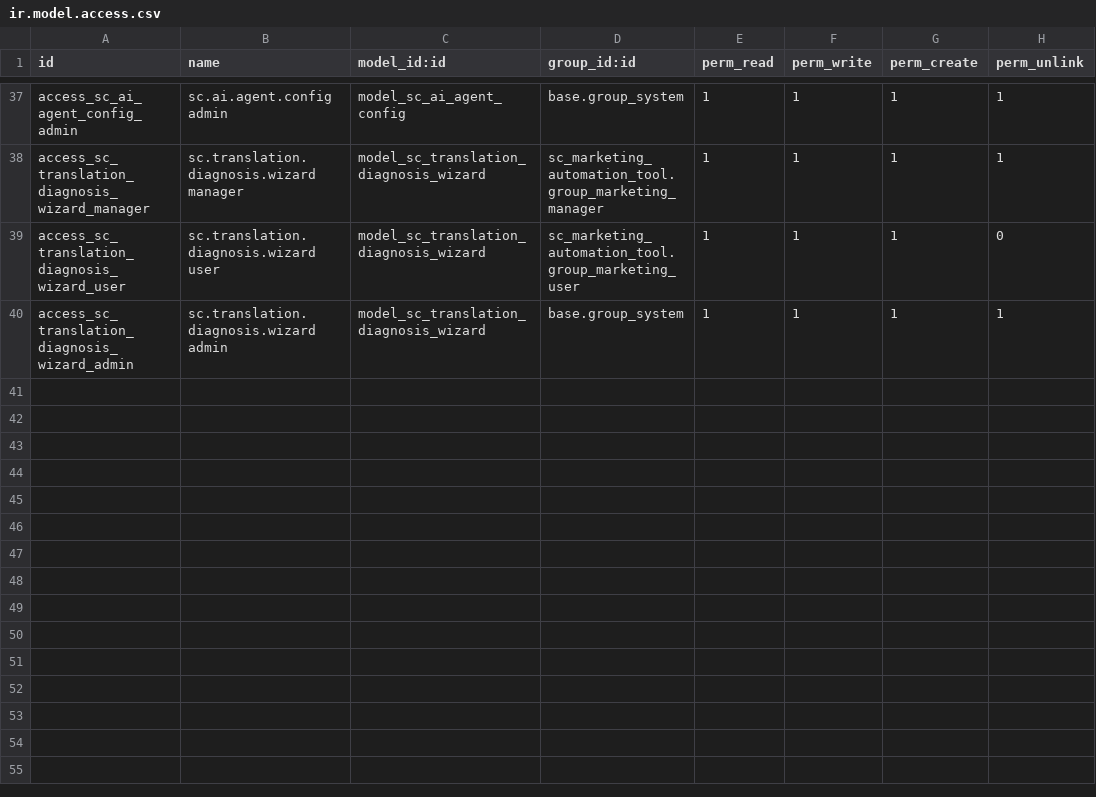
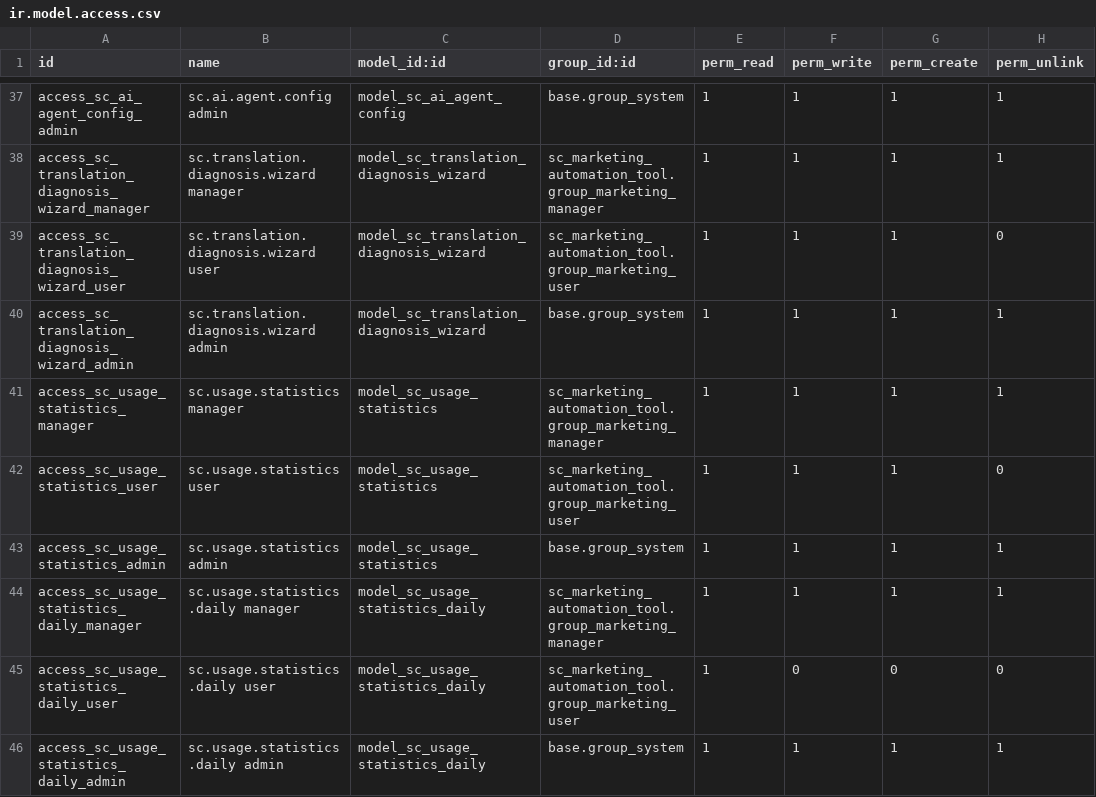
Before and after one commit to Solutto-Consulting/marketing_automation_tool, a CSV file: security/ir.model.access.csv, drawn as a sheet; only a part is shown, gaps mark what is left out; the diff names each change by its address in the sheet, - before the commit and + after, or states it on an @@ line.

Commit message:
feat: Add OpenAI usage statistics tracking and management features

```diff
--- a/security/ir.model.access.csv
+++ b/security/ir.model.access.csv
+row 41: access_sc_usage_statistics_manager | sc.usage.statistics manager | model_sc_usage_statistics | sc_marketing_automation_tool.group_marketing_manager | 1 | 1 | 1 | 1
+row 42: access_sc_usage_statistics_user | sc.usage.statistics user | model_sc_usage_statistics | sc_marketing_automation_tool.group_marketing_user | 1 | 1 | 1 | 0
+row 43: access_sc_usage_statistics_admin | sc.usage.statistics admin | model_sc_usage_statistics | base.group_system | 1 | 1 | 1 | 1
+row 44: access_sc_usage_statistics_daily_manager | sc.usage.statistics.daily manager | model_sc_usage_statistics_daily | sc_marketing_automation_tool.group_marketing_manager | 1 | 1 | 1 | 1
+row 45: access_sc_usage_statistics_daily_user | sc.usage.statistics.daily user | model_sc_usage_statistics_daily | sc_marketing_automation_tool.group_marketing_user | 1 | 0 | 0 | 0
+row 46: access_sc_usage_statistics_daily_admin | sc.usage.statistics.daily admin | model_sc_usage_statistics_daily | base.group_system | 1 | 1 | 1 | 1
```
Also changed, not shown: 9 other files.
